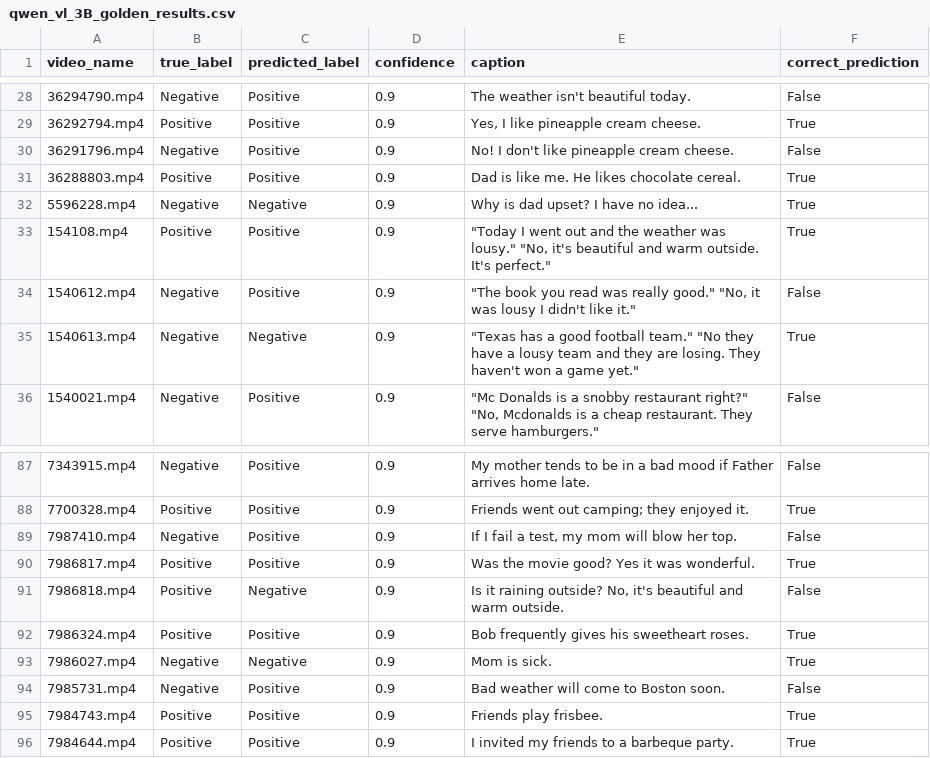
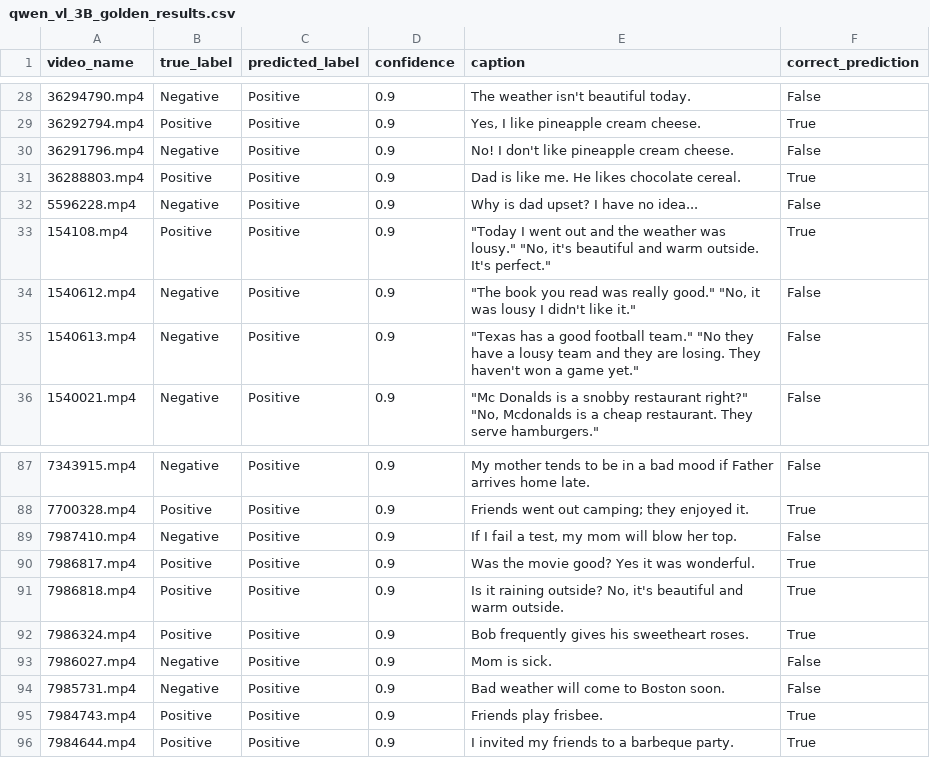
Before and after one commit to Ignazio-Emanuele-Picciche/From_Sign_language_to_Voice_Thesis, a CSV file: results/qwen_vl_3B_golden_results.csv, drawn as a sheet; only a part is shown, gaps mark what is left out.

```diff
--- a/results/qwen_vl_3B_golden_results.csv
+++ b/results/qwen_vl_3B_golden_results.csv
@@ -31,6 +31,6 @@ video_name,true_label,predicted_label,confidence,caption,correct_prediction
 36288803.mp4,Positive,Positive,0.9,Dad is like me. He likes chocolate cereal.,True
-5596228.mp4,Negative,Negative,0.9,Why is dad upset? I have no idea...,True
+5596228.mp4,Negative,Positive,0.9,Why is dad upset? I have no idea...,False
 154108.mp4,Positive,Positive,0.9,"""Today I went out and the weather was lousy."" ""No, it's beautiful and warm outside. It's perfect.""",True
 1540612.mp4,Negative,Positive,0.9,"""The book you read was really good."" ""No, it was lousy I didn't like it.""",False
-1540613.mp4,Negative,Negative,0.9,"""Texas has a good football team."" ""No they have a lousy team and they are losing. They haven't won a game yet.""",True
+1540613.mp4,Negative,Positive,0.9,"""Texas has a good football team."" ""No they have a lousy team and they are losing. They haven't won a game yet.""",False
 1540021.mp4,Negative,Positive,0.9,"""Mc Donalds is a snobby restaurant right?"" ""No, Mcdonalds is a cheap restaurant. They serve hamburgers.""",False
@@ -90,5 +90,5 @@ video_name,true_label,predicted_label,confidence,caption,correct_prediction
 7986817.mp4,Positive,Positive,0.9,Was the movie good? Yes it was wonderful.,True
-7986818.mp4,Positive,Negative,0.9,"Is it raining outside? No, it's beautiful and warm outside.",False
+7986818.mp4,Positive,Positive,0.9,"Is it raining outside? No, it's beautiful and warm outside.",True
 7986324.mp4,Positive,Positive,0.9,Bob frequently gives his sweetheart roses.,True
-7986027.mp4,Negative,Negative,0.9,Mom is sick.,True
+7986027.mp4,Negative,Positive,0.9,Mom is sick.,False
 7985731.mp4,Negative,Positive,0.9,Bad weather will come to Boston soon.,False
```
Also changed, not shown: results/qwen_vl_3B_metrics_summary.csv, results/qwen_vl_7B_golden_results.csv.
